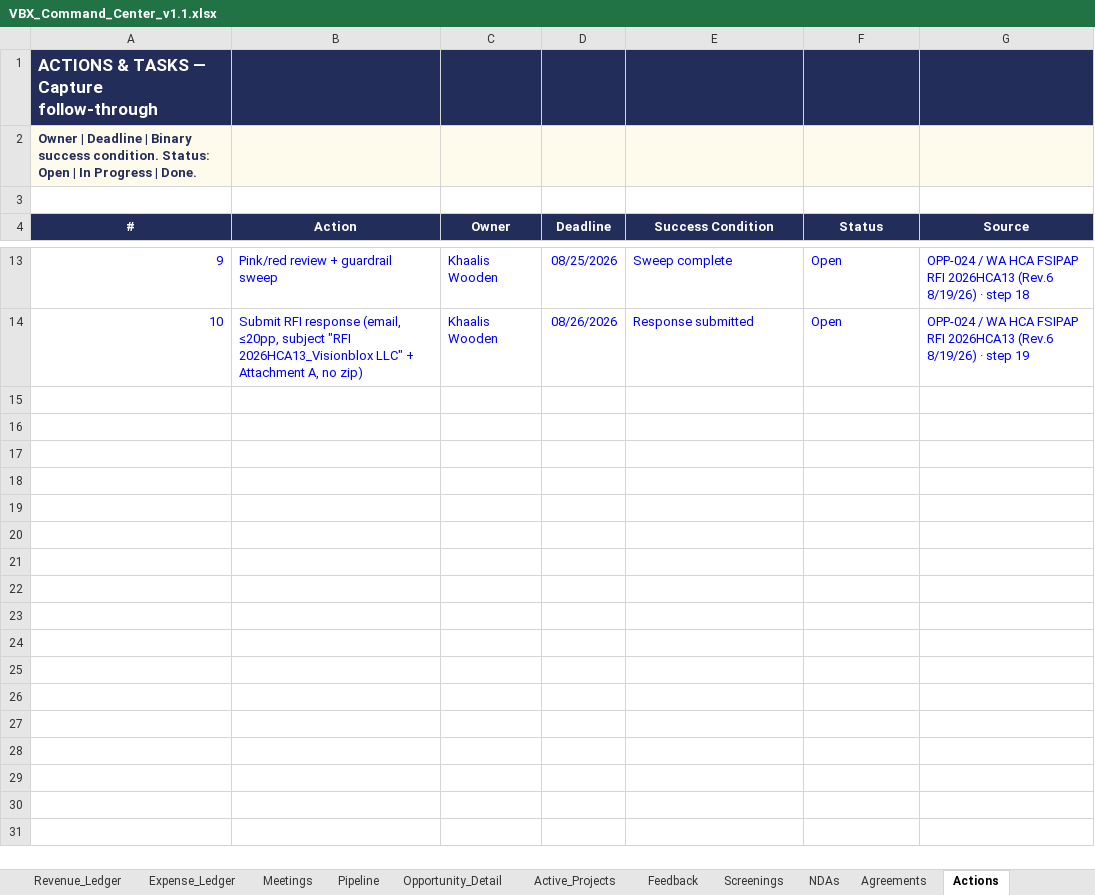
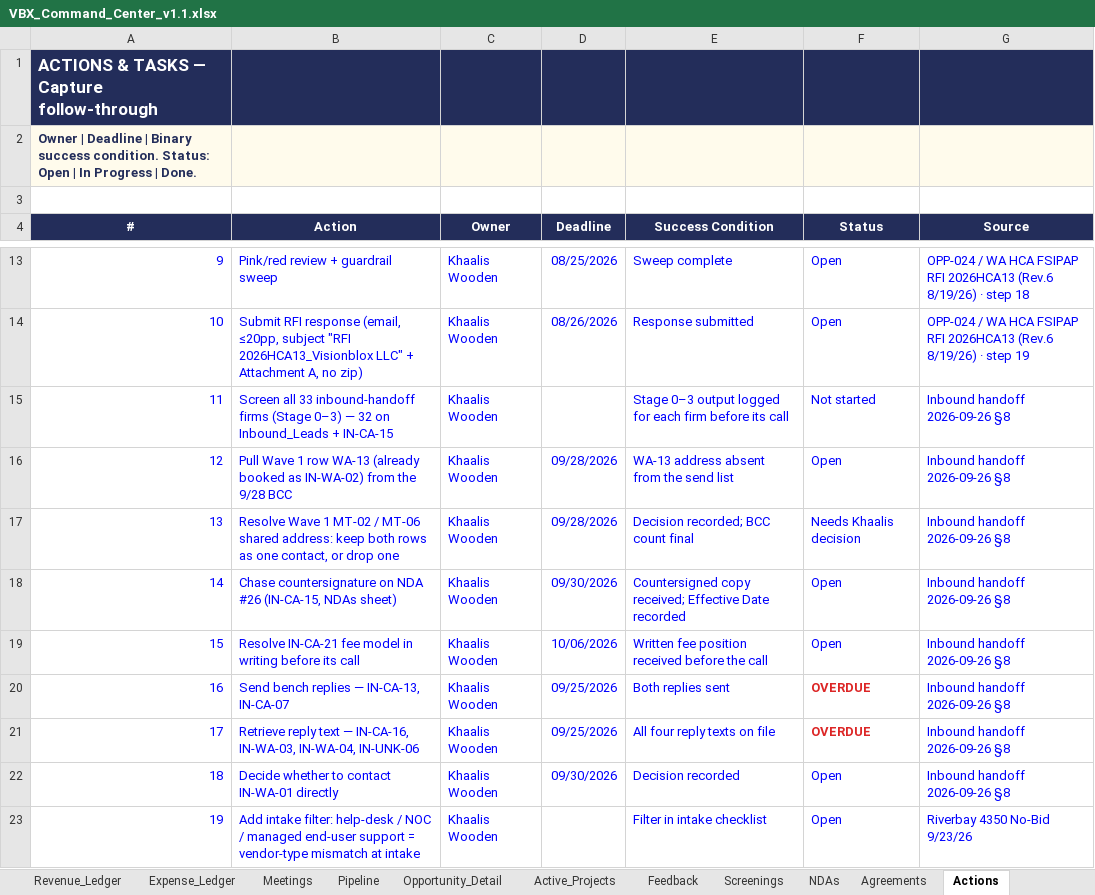
Before and after one commit to khaaliswooden-max/vbx-cc, an Excel workbook: VBX_Command_Center_v1.1.xlsx, sheet Actions, drawn as a sheet; only a part is shown, gaps mark what is left out; values as stored, in another font and other column widths than the file's, no borders; the diff names each change by its address in the sheet, - before the commit and + after, or states it on an @@ line.

```diff
--- a/VBX_Command_Center_v1.1.xlsx (sheet Actions)
+++ b/VBX_Command_Center_v1.1.xlsx (sheet Actions)
+row 15: 11 | Screen all 33 inbound-handoff firms (Stage 0–3) — 32 on Inbound_Leads + IN-CA-15 | Khaalis Wooden |  | Stage 0–3 output logged for each firm before its call | Not started | Inbound handoff 2026-09-26 §8
+row 16: 12 | Pull Wave 1 row WA-13 (already booked as IN-WA-02) from the 9/28 BCC | Khaalis Wooden | 09/28/2026 | WA-13 address absent from the send list | Open | Inbound handoff 2026-09-26 §8
+row 17: 13 | Resolve Wave 1 MT-02 / MT-06 shared address: keep both rows as one contact, or drop one | Khaalis Wooden | 09/28/2026 | Decision recorded; BCC count final | Needs Khaalis decision | Inbound handoff 2026-09-26 §8
+row 18: 14 | Chase countersignature on NDA #26 (IN-CA-15, NDAs sheet) | Khaalis Wooden | 09/30/2026 | Countersigned copy received; Effective Date recorded | Open | Inbound handoff 2026-09-26 §8
+row 19: 15 | Resolve IN-CA-21 fee model in writing before its call | Khaalis Wooden | 10/06/2026 | Written fee position received before the call | Open | Inbound handoff 2026-09-26 §8
+row 20: 16 | Send bench replies — IN-CA-13, IN-CA-07 | Khaalis Wooden | 09/25/2026 | Both replies sent | OVERDUE | Inbound handoff 2026-09-26 §8
+row 21: 17 | Retrieve reply text — IN-CA-16, IN-WA-03, IN-WA-04, IN-UNK-06 | Khaalis Wooden | 09/25/2026 | All four reply texts on file | OVERDUE | Inbound handoff 2026-09-26 §8
+row 22: 18 | Decide whether to contact IN-WA-01 directly | Khaalis Wooden | 09/30/2026 | Decision recorded | Open | Inbound handoff 2026-09-26 §8
+row 23: 19 | Add intake filter: help-desk / NOC / managed end-user support = vendor-type mismatch at intake | Khaalis Wooden |  | Filter in intake checklist | Open | Riverbay 4350 No-Bid 9/23/26
```
Also changed, not shown: sheet NDAs, other sheet tabs, 4 other files.
